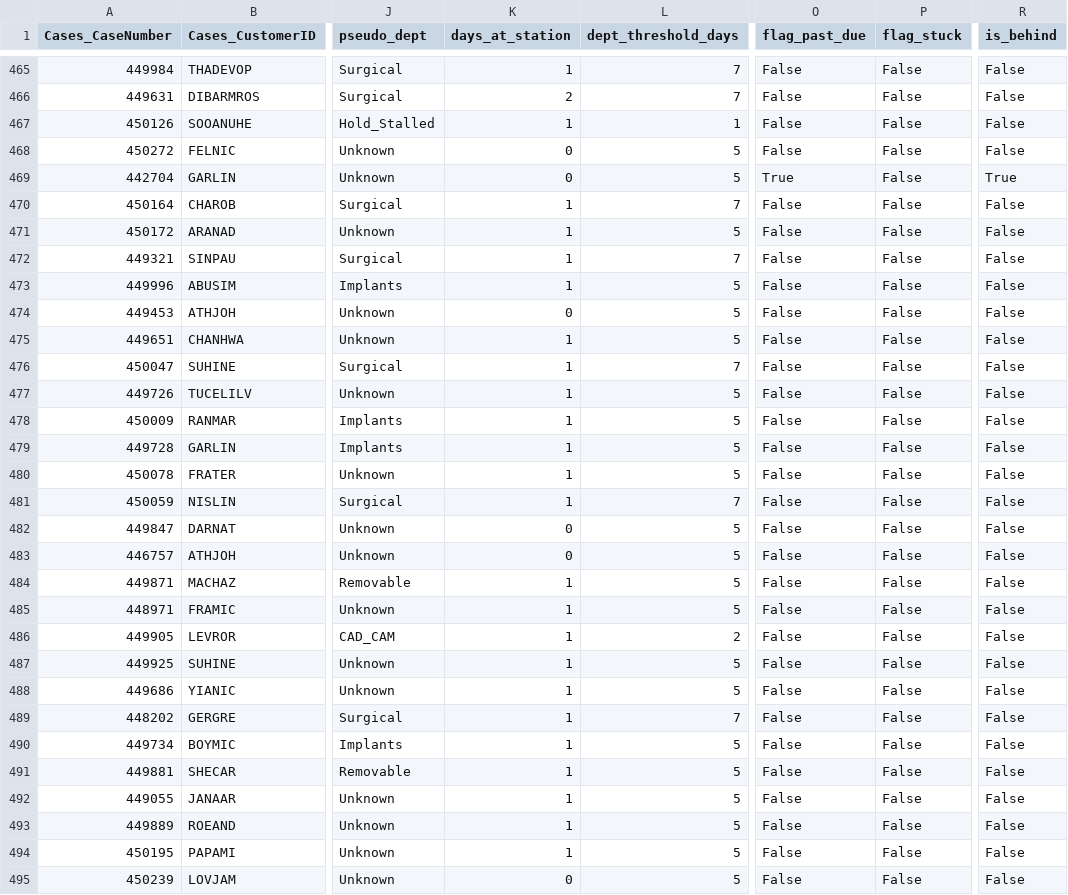
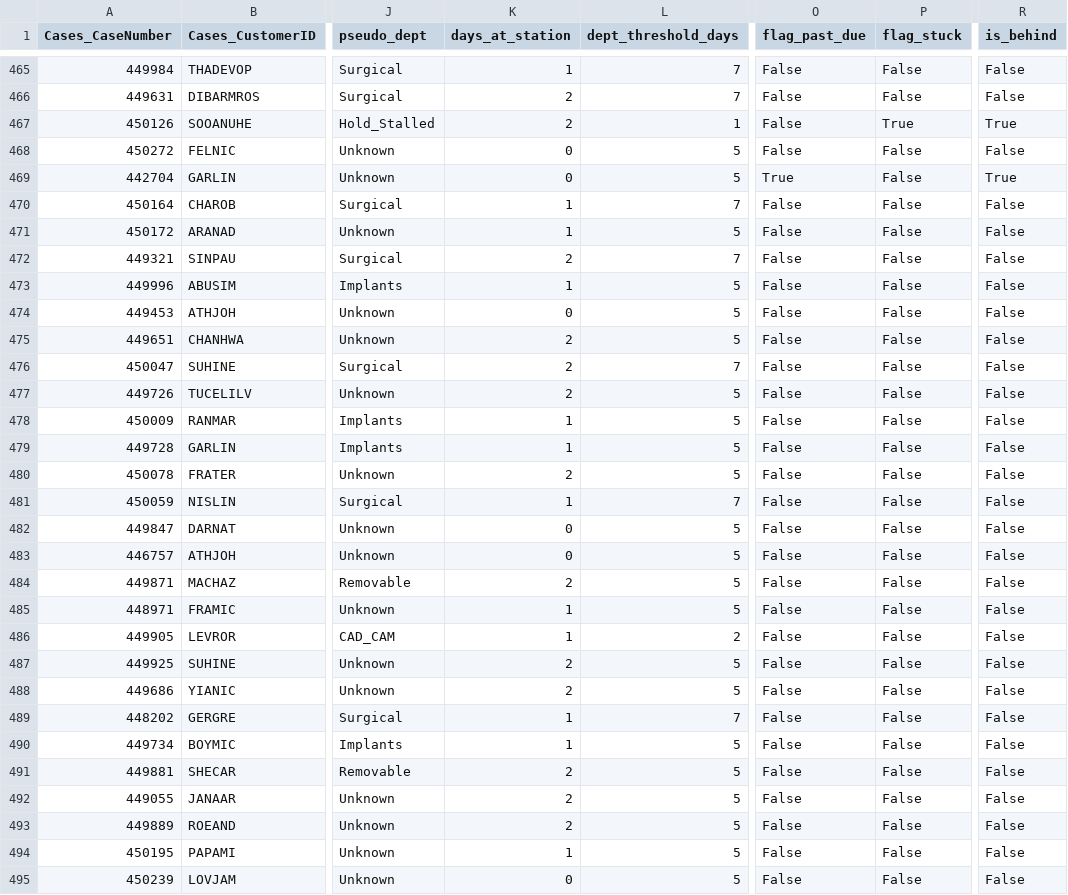
Before and after one commit to danulaszek-bit/artistic-dental-portal, a CSV file: cache/latest/cases_logistics.csv, drawn as a sheet; only a part is shown, gaps mark what is left out; the diff covers the shown part only; the diff names each change by its address in the sheet, - before the commit and + after, or states it on an @@ line.

```diff
--- a/cache/latest/cases_logistics.csv
+++ b/cache/latest/cases_logistics.csv
-K467 (days_at_station): 1
+K467 (days_at_station): 2
-P467 (flag_stuck): False
+P467 (flag_stuck): True
-R467 (is_behind): False
+R467 (is_behind): True
-K472 (days_at_station): 1
+K472 (days_at_station): 2
-K475:K477 (days_at_station): 1
+K475:K477 (days_at_station): 2
-K480 (days_at_station): 1
+K480 (days_at_station): 2
-K484 (days_at_station): 1
+K484 (days_at_station): 2
-K487:K488 (days_at_station): 1
+K487:K488 (days_at_station): 2
-K491:K493 (days_at_station): 1
+K491:K493 (days_at_station): 2
```
Also changed, not shown: 132 edited cells elsewhere in this file, cache/latest/wip_detail.csv, 3 other files.
